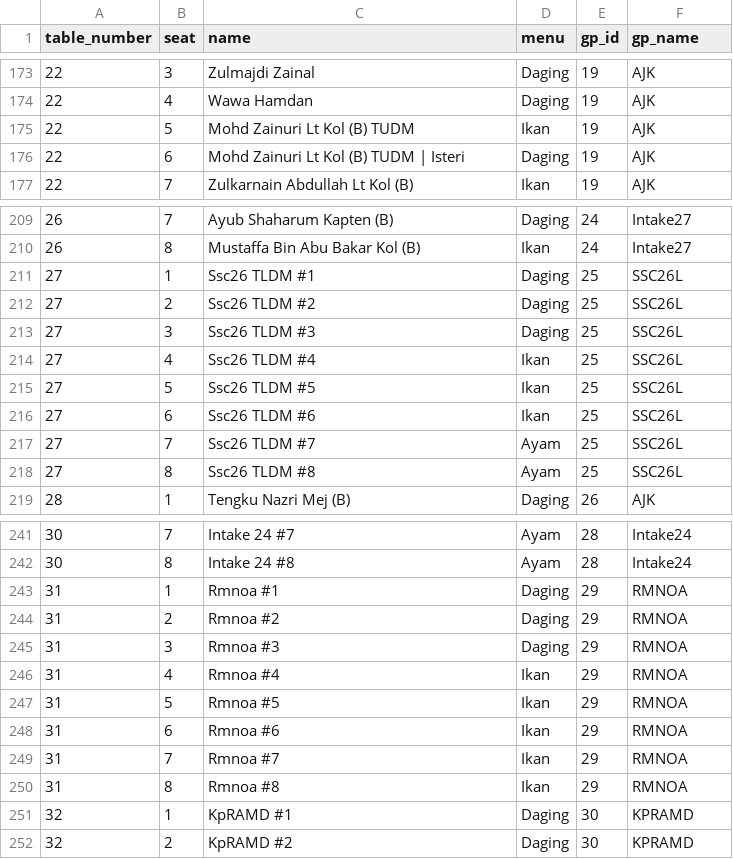
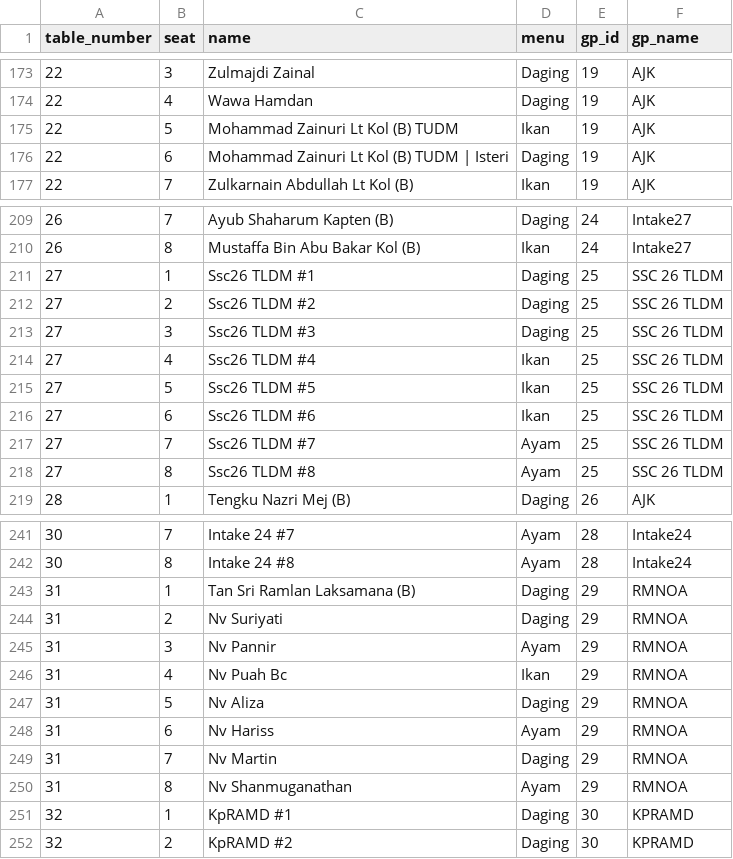
Before and after one commit to hamdanyc/mmmr, a CSV file: guest_seat.csv, drawn as a sheet; only a part is shown, gaps mark what is left out; the diff covers the shown part only.

```diff
--- a/guest_seat.csv
+++ b/guest_seat.csv
@@ -174,4 +174,4 @@ table_number,seat,name,menu,gp_id,gp_name
 22,4,Wawa Hamdan,Daging,19,AJK
-22,5,Mohd Zainuri Lt Kol (B) TUDM,Ikan,19,AJK
-22,6,Mohd Zainuri Lt Kol (B) TUDM | Isteri,Daging,19,AJK
+22,5,Mohammad Zainuri Lt Kol (B) TUDM,Ikan,19,AJK
+22,6,Mohammad Zainuri Lt Kol (B) TUDM | Isteri,Daging,19,AJK
 22,7,Zulkarnain Abdullah Lt Kol (B),Ikan,19,AJK
@@ -210,10 +210,10 @@ table_number,seat,name,menu,gp_id,gp_name
 26,8,Mustaffa Bin Abu Bakar Kol (B),Ikan,24,Intake27
-27,1,Ssc26 TLDM #1,Daging,25,SSC26L
-27,2,Ssc26 TLDM #2,Daging,25,SSC26L
-27,3,Ssc26 TLDM #3,Daging,25,SSC26L
-27,4,Ssc26 TLDM #4,Ikan,25,SSC26L
-27,5,Ssc26 TLDM #5,Ikan,25,SSC26L
-27,6,Ssc26 TLDM #6,Ikan,25,SSC26L
-27,7,Ssc26 TLDM #7,Ayam,25,SSC26L
-27,8,Ssc26 TLDM #8,Ayam,25,SSC26L
+27,1,Ssc26 TLDM #1,Daging,25,SSC 26 TLDM
+27,2,Ssc26 TLDM #2,Daging,25,SSC 26 TLDM
+27,3,Ssc26 TLDM #3,Daging,25,SSC 26 TLDM
+27,4,Ssc26 TLDM #4,Ikan,25,SSC 26 TLDM
+27,5,Ssc26 TLDM #5,Ikan,25,SSC 26 TLDM
+27,6,Ssc26 TLDM #6,Ikan,25,SSC 26 TLDM
+27,7,Ssc26 TLDM #7,Ayam,25,SSC 26 TLDM
+27,8,Ssc26 TLDM #8,Ayam,25,SSC 26 TLDM
 28,1,Tengku Nazri Mej (B),Daging,26,AJK
@@ -242,10 +242,10 @@ table_number,seat,name,menu,gp_id,gp_name
 30,8,Intake 24 #8,Ayam,28,Intake24
-31,1,Rmnoa #1,Daging,29,RMNOA
-31,2,Rmnoa #2,Daging,29,RMNOA
-31,3,Rmnoa #3,Daging,29,RMNOA
-31,4,Rmnoa #4,Ikan,29,RMNOA
-31,5,Rmnoa #5,Ikan,29,RMNOA
-31,6,Rmnoa #6,Ikan,29,RMNOA
-31,7,Rmnoa #7,Ikan,29,RMNOA
-31,8,Rmnoa #8,Ikan,29,RMNOA
+31,1,Tan Sri Ramlan Laksamana (B),Daging,29,RMNOA
+31,2,Nv Suriyati,Daging,29,RMNOA
+31,3,Nv Pannir,Ayam,29,RMNOA
+31,4,Nv Puah Bc,Ikan,29,RMNOA
+31,5,Nv Aliza,Daging,29,RMNOA
+31,6,Nv Hariss,Ayam,29,RMNOA
+31,7,Nv Martin,Daging,29,RMNOA
+31,8,Nv Shanmuganathan,Ayam,29,RMNOA
 32,1,KpRAMD #1,Daging,30,KPRAMD
```
Also changed, not shown: 2 edited cells elsewhere in this file, 1 other file.
